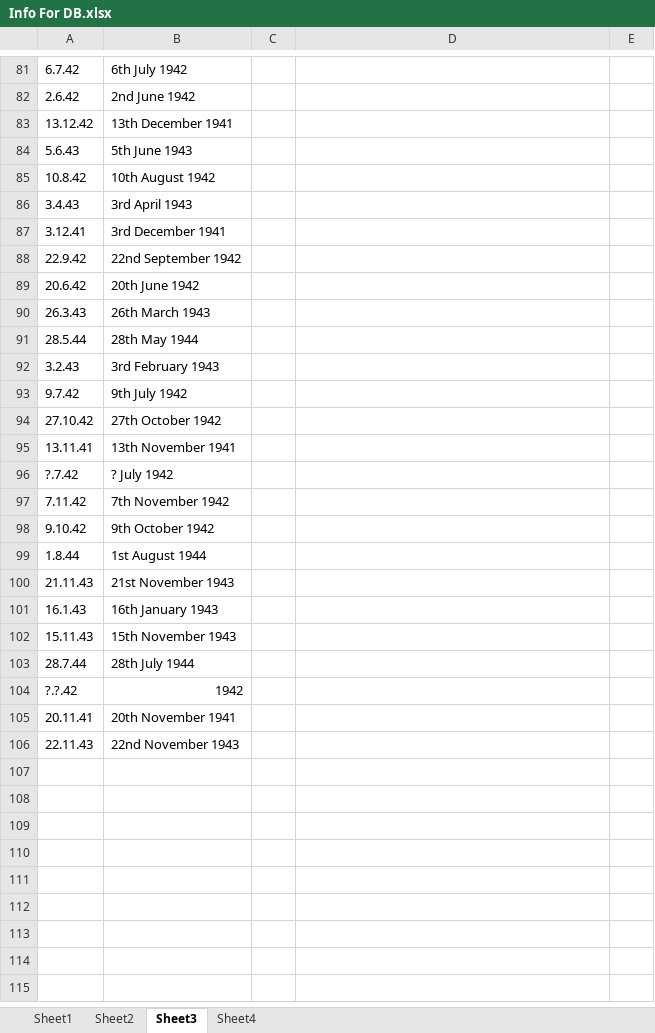
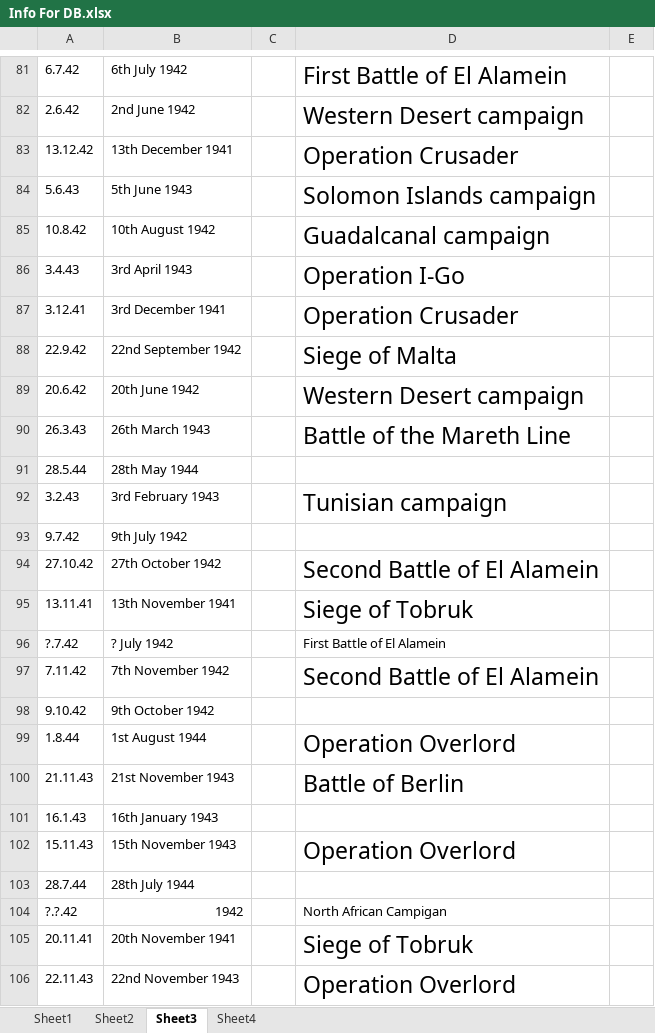
Before and after one commit to MJCaister/POW-1, an Excel workbook: Info For DB.xlsx, sheet Sheet3, drawn as a sheet; only a part is shown, gaps mark what is left out; values as stored, in another font and other column widths than the file's, no borders; the diff covers the shown part only; the diff names each change by its address in the sheet, - before the commit and + after, or states it on an @@ line.

```diff
--- a/Info For DB.xlsx (sheet Sheet3)
+++ b/Info For DB.xlsx (sheet Sheet3)
-D81: (empty)
+D81: First Battle of El Alamein
-D82: (empty)
+D82: Western Desert campaign
-D83: (empty)
+D83: Operation Crusader
-D84: (empty)
+D84: Solomon Islands campaign
-D85: (empty)
+D85: Guadalcanal campaign
-D86: (empty)
+D86: Operation I-Go
-D87: (empty)
+D87: Operation Crusader
-D88: (empty)
+D88: Siege of Malta
-D89: (empty)
+D89: Western Desert campaign
-D90: (empty)
+D90: Battle of the Mareth Line
-D92: (empty)
+D92: Tunisian campaign
-D94: (empty)
+D94: Second Battle of El Alamein
-D95: (empty)
+D95: Siege of Tobruk
-D96: (empty)
+D96: First Battle of El Alamein
-D97: (empty)
+D97: Second Battle of El Alamein
-D99: (empty)
+D99: Operation Overlord
-D100: (empty)
+D100: Battle of Berlin
-D102: (empty)
+D102: Operation Overlord
-D104: (empty)
+D104: North African Campigan
-D105: (empty)
+D105: Siege of Tobruk
-D106: (empty)
+D106: Operation Overlord
```
Also changed, not shown: 26 edited cells elsewhere in this sheet, sheet Sheet2, 7 other files.
